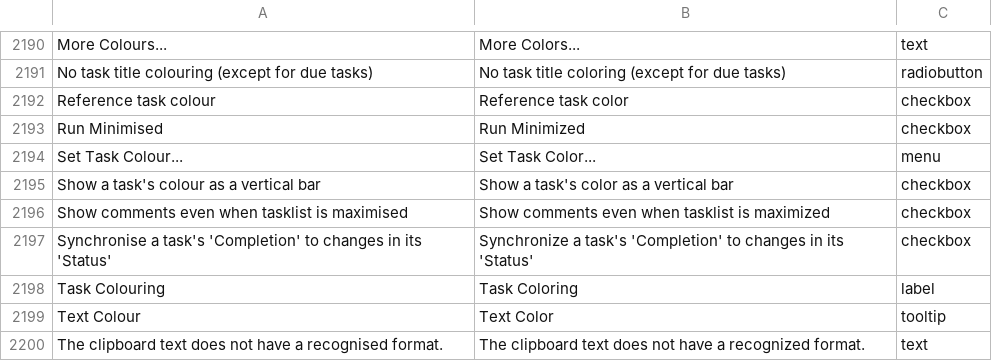
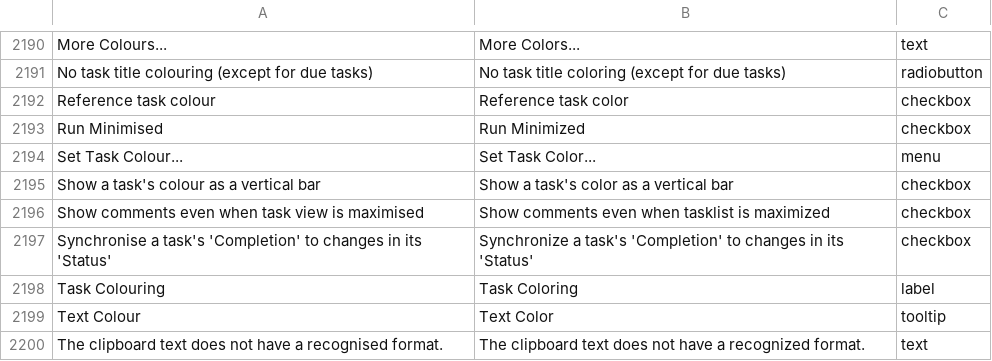
Before and after one commit to abstractspoon/ToDoList_Resources, a CSV file: Translations/English (US).csv, drawn as a sheet; only a part is shown, gaps mark what is left out; the diff names each change by its address in the sheet, - before the commit and + after, or states it on an @@ line.

Commit message:
'tasklist' -> 'task view'

```diff
--- a/Translations/English (US).csv
+++ b/Translations/English (US).csv
-A2196: …even when tasklist is maximised
+A2196: …even when task view is maximised
```
Also changed, not shown: Translations/Francais (France).csv, Translations/German (Germany).csv, 11 other files.
